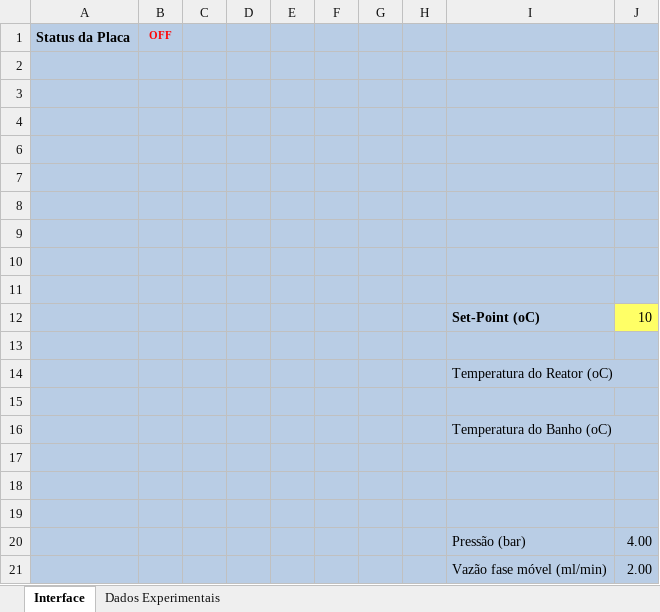
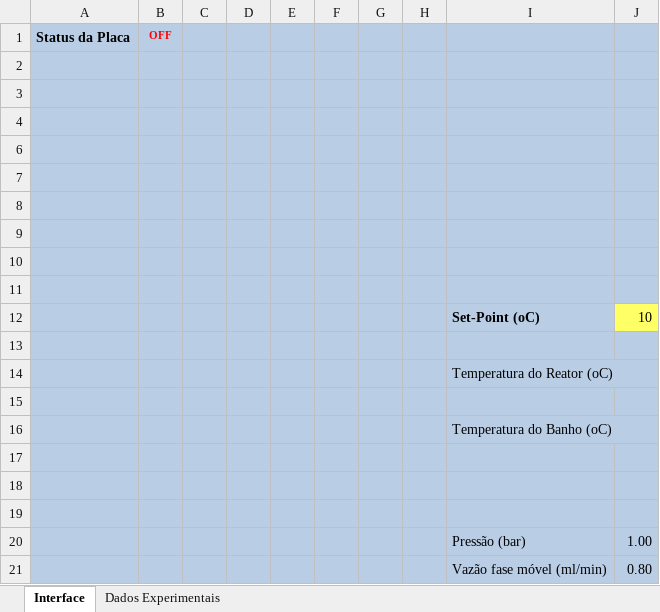
Before and after one commit to nanarolz/ArduinoProjects, an Excel workbook: ReactorController/ReatorSpray.xlsm, sheet Interface, drawn as a sheet; values as stored, in another font and other column widths than the file's, no borders; charts and pictures and conditional formats not drawn; the diff names each change by its address in the sheet, - before the commit and + after, or states it on an @@ line.

```diff
--- a/ReactorController/ReatorSpray.xlsm (sheet Interface)
+++ b/ReactorController/ReatorSpray.xlsm (sheet Interface)
-J20: 4.00
+J20: 1.00
-J21: 2.00
+J21: 0.80
```
Also changed, not shown: charts or pictures, 2 other files.
